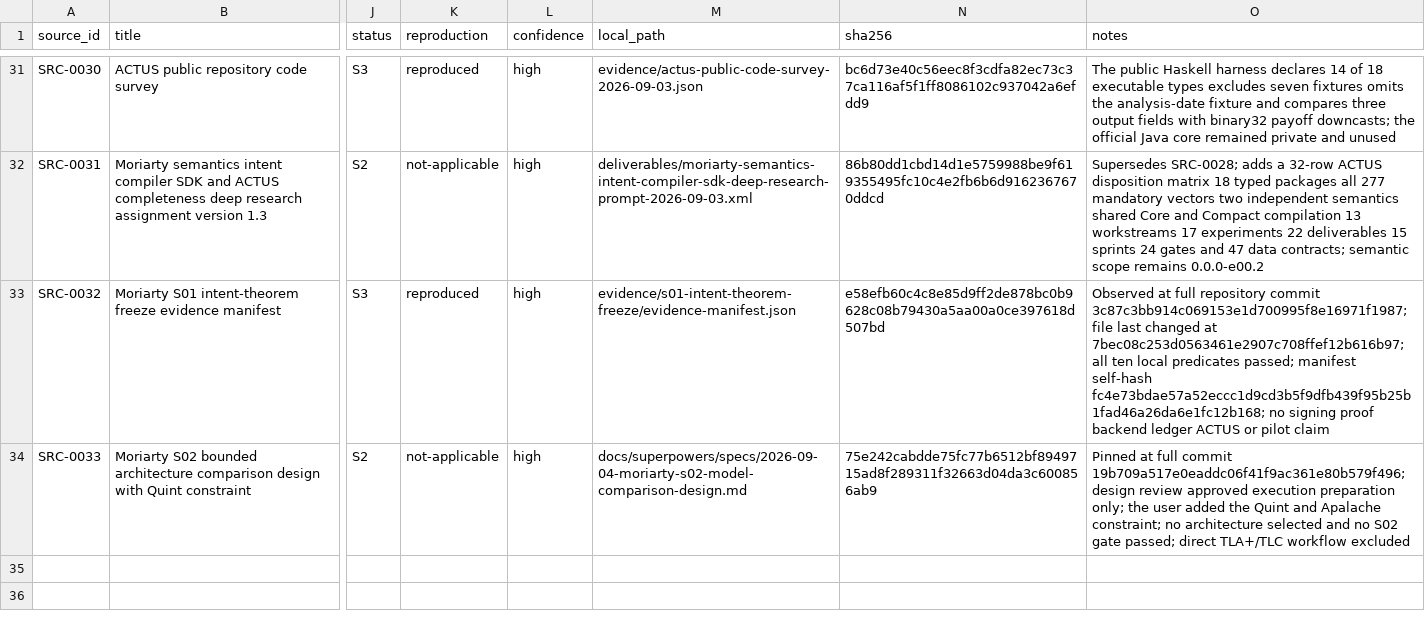
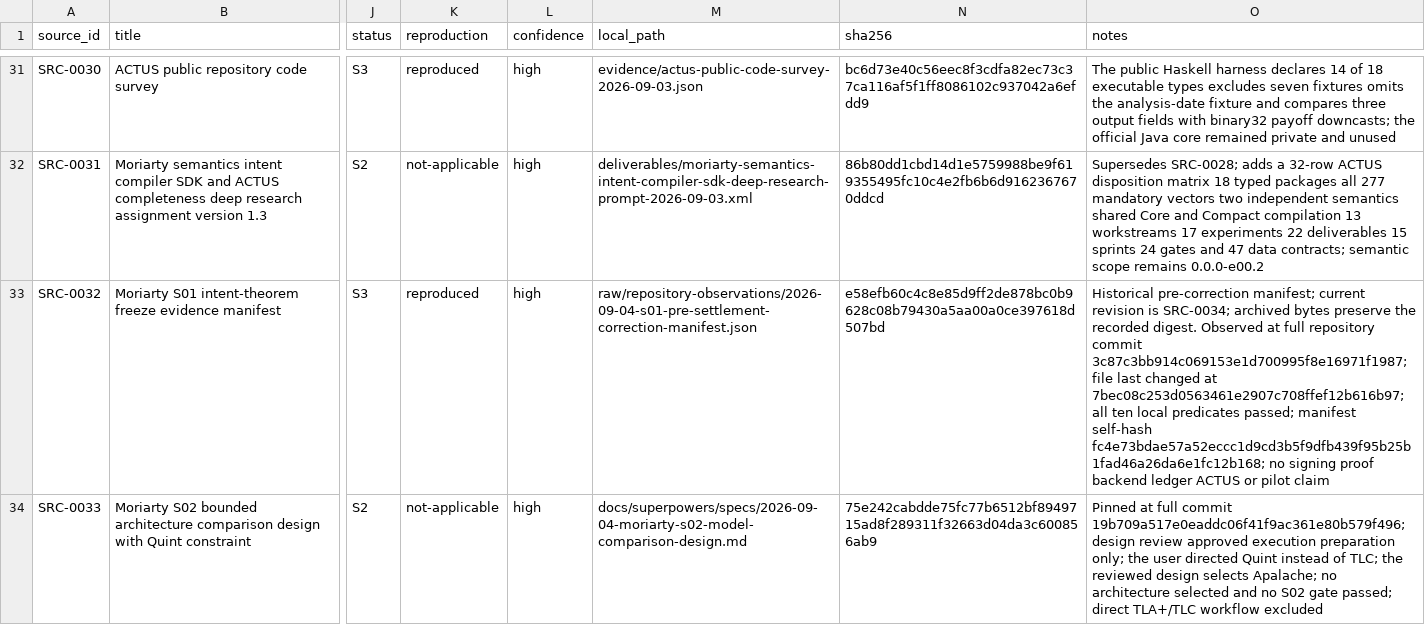
Before and after one commit to CharlesHoskinson/Moriarty, a CSV file: evidence/source-inventory.csv, drawn as a sheet; only a part is shown, gaps mark what is left out; the diff covers the shown part only; the diff names each change by its address in the sheet, - before the commit and + after, or states it on an @@ line.

Commit message:
evidence: preserve provenance of settlement correction

```diff
--- a/evidence/source-inventory.csv
+++ b/evidence/source-inventory.csv
-M33 (local_path): evidence/s01-intent-theorem-freeze/evidence-manifest.json
+M33 (local_path): raw/repository-observations/2026-09-04-s01-pre-settlement-correction-manifest.json
-O33 (notes): Observed at…
+O33 (notes): Historical pre-correction manifest; current revision is SRC-0034; archived bytes preserve the recorded digest. Observed at…
-O34 (notes): …the user added the Quint and Apalache constraint; no architecture…
+O34 (notes): …the user directed Quint instead of TLC; the reviewed design selects Apalache; no architecture…
```
Also changed, not shown: 1 added row elsewhere in this file, 2 other files.
